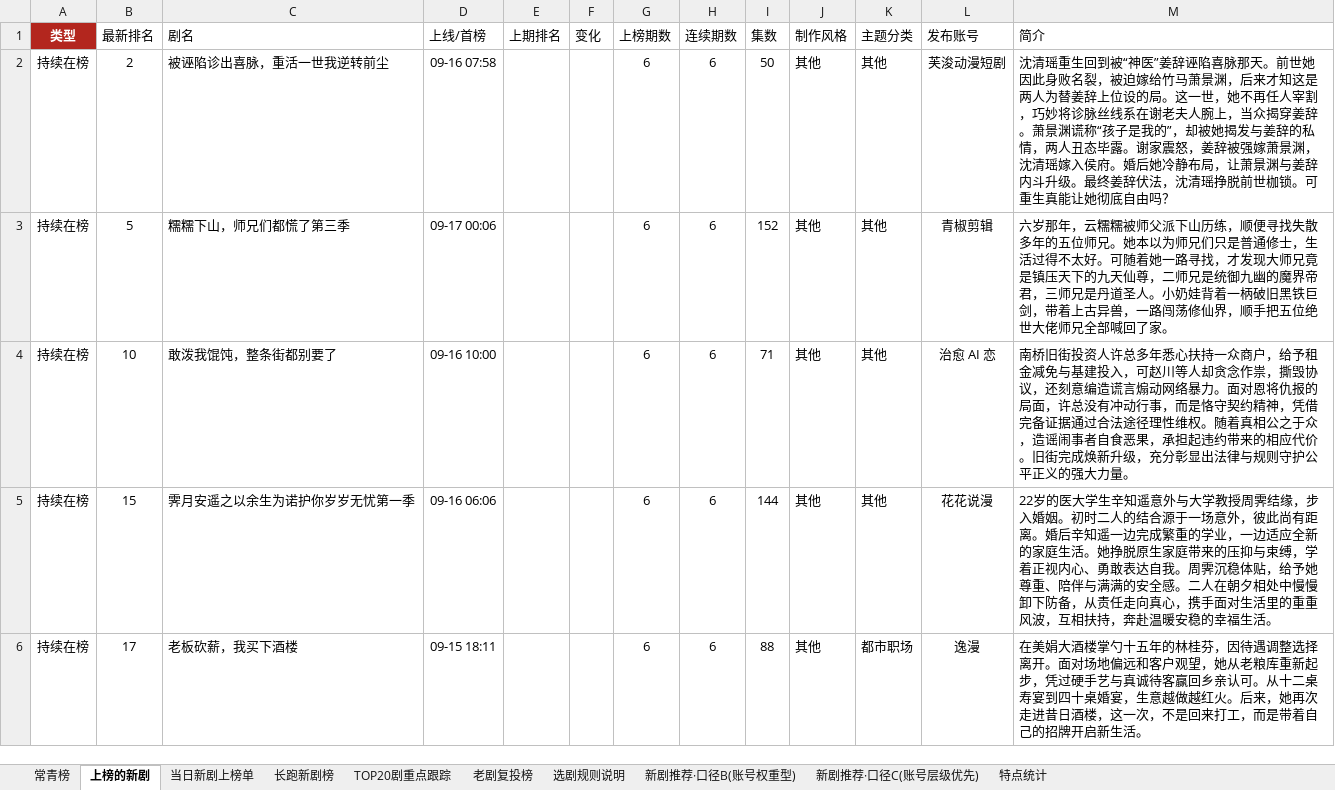
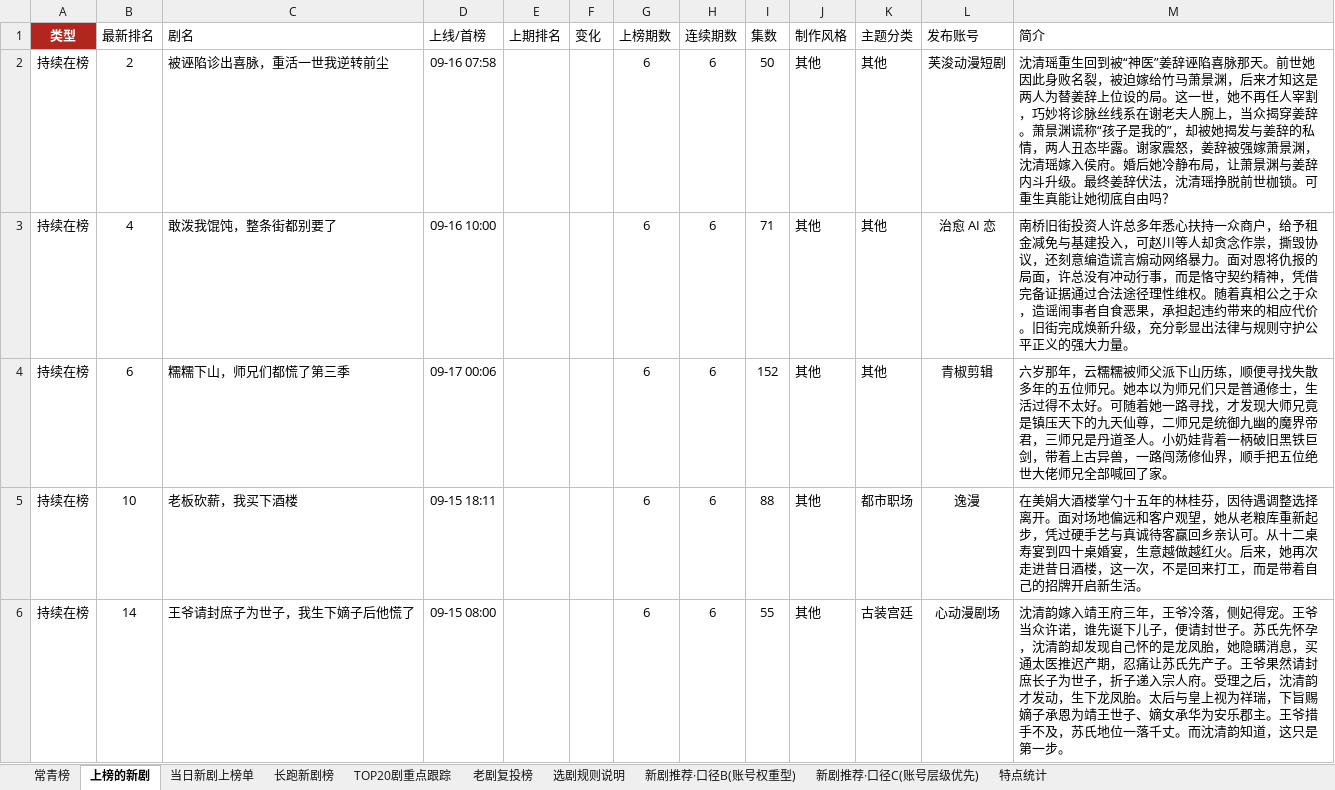
Before and after one commit to 2m247cdz9k-design/tomato-drama-rankings, an Excel workbook: 榜单数据.xlsx, sheet 上榜的新剧, drawn as a sheet; only a part is shown; values as stored, in another font and other column widths than the file's, no borders; removed rows and columns are numbered as before the commit, all else as after; the diff covers the shown part only; the diff names each change by its address in the sheet, - before the commit and + after, or states it on an @@ line.

```diff
--- a/榜单数据.xlsx (sheet 上榜的新剧)
+++ b/榜单数据.xlsx (sheet 上榜的新剧)
-row 3: 持续在榜 | 5 | 糯糯下山，师兄们都慌了第三季 | 09-17 00:06 |  |  | 6 | 6 | 152 | 其他 | 其他 | 青椒剪辑 | 六岁那年，云糯糯被师父派下山历练，顺便寻找失散多年的五位师兄。她本以为师兄们只是普通修士，生活过得不太好。可随着她一路寻找，才发现大师兄竟是镇压天下的九天仙尊，二师兄是统御九幽的魔界帝君，三师兄是丹道圣人。小奶娃背着一柄破旧黑铁巨剑，带着上古异兽，一路闯荡修仙界，顺手把五位绝世大佬师兄全部喊回了家。
-B3 (最新排名): 10
+B3 (最新排名): 4
-B4 (最新排名): 15
+B4 (最新排名): 6
-C4 (剧名): 霁月安遥之以余生为诺护你岁岁无忧第一季
+C4 (剧名): 糯糯下山，师兄们都慌了第三季
-D4 (上线/首榜): 09-16 06:06
+D4 (上线/首榜): 09-17 00:06
-I4 (集数): 144
+I4 (集数): 152
-L4 (发布账号): 花花说漫
+L4 (发布账号): 青椒剪辑
-M4 (简介): 22岁的医大学生辛知遥意外与大学教授周霁结缘，步入婚姻。初时二人的结合源于一场意外，彼此尚有距离。婚后辛知遥一边完成繁重的学业，一边适应全新的家庭生活。她挣脱原生家庭带来的压抑与束缚，学着正视内心、勇敢表达自我。周霁沉稳体贴，给予她尊重、陪伴与满满的安全感。二人在朝夕相处中慢慢卸下防备，从责任走向真心，携手面对生活里的重重风波，互相扶持，奔赴温暖安稳的幸福生活。
+M4 (简介): 六岁那年，云糯糯被师父派下山历练，顺便寻找失散多年的五位师兄。她本以为师兄们只是普通修士，生活过得不太好。可随着她一路寻找，才发现大师兄竟是镇压天下的九天仙尊，二师兄是统御九幽的魔界帝君，三师兄是丹道圣人。小奶娃背着一柄破旧黑铁巨剑，带着上古异兽，一路闯荡修仙界，顺手把五位绝世大佬师兄全部喊回了家。
-B5 (最新排名): 17
+B5 (最新排名): 10
+row 6: 持续在榜 | 14 | 王爷请封庶子为世子，我生下嫡子后他慌了 | 09-15 08:00 |  |  | 6 | 6 | 55 | 其他 | 古装宫廷 | 心动漫剧场 | 沈清韵嫁入靖王府三年，王爷冷落，侧妃得宠。王爷当众许诺，谁先诞下儿子，便请封世子。苏氏先怀孕，沈清韵却发现自己怀的是龙凤胎，她隐瞒消息，买通太医推迟产期，忍痛让苏氏先产子。王爷果然请封庶长子为世子，折子递入宗人府。受理之后，沈清韵才发动，生下龙凤胎。太后与皇上视为祥瑞，下旨赐嫡子承恩为靖王世子、嫡女承华为安乐郡主。王爷措手不及，苏氏地位一落千丈。而沈清韵知道，这只是第一步。
```
Also changed, not shown: 17 added rows, 15 removed rows and 115 edited cells elsewhere in this sheet, sheet 长跑新剧榜, sheet TOP20剧重点跟踪, sheet 特点统计, sheet 常青榜, sheet 当日新剧上榜单, 2 other files.
